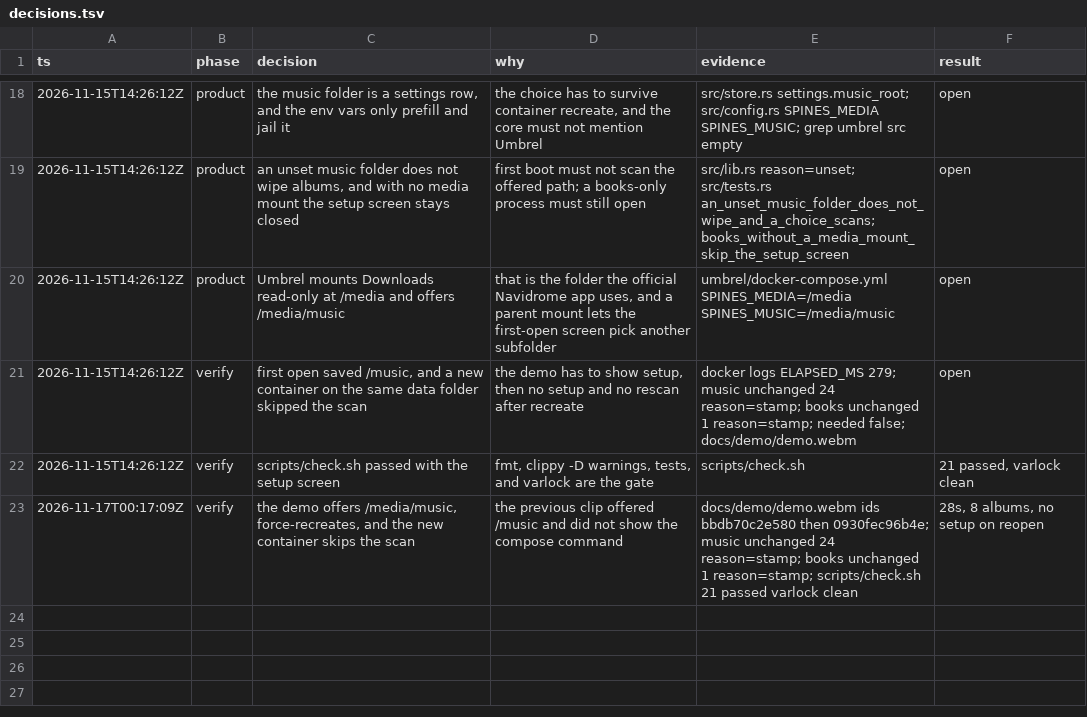
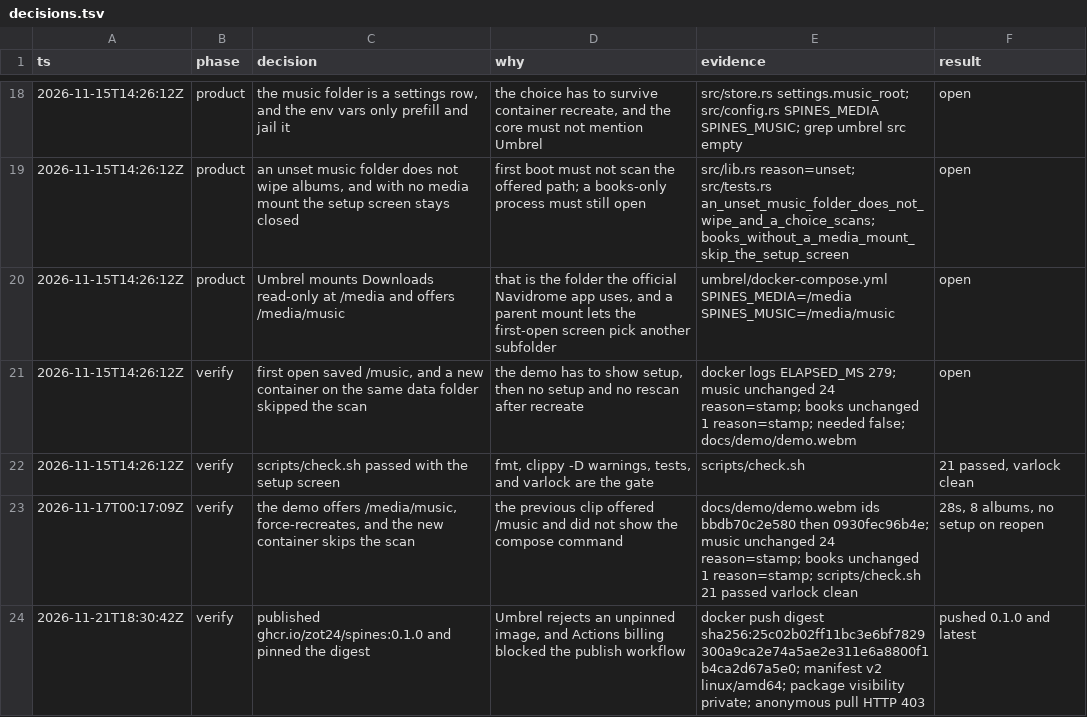
Before and after one commit to zot24/spines, a TSV file: decisions.tsv, drawn as a sheet; only a part is shown, gaps mark what is left out; the diff names each change by its address in the sheet, - before the commit and + after, or states it on an @@ line.

Commit message:
docs(umbrel): pin the published image digest
ghcr.io/zot24/spines:0.1.0 is sha256:25c02b02ff11bc3e6bf7829300a9ca2e74a5ae2e311e6a8800f1b4ca2d67a5e0. The manifest is linux/amd64.

```diff
--- a/decisions.tsv
+++ b/decisions.tsv
+row 24: 2026-11-21T18:30:42Z | verify | published ghcr.io/zot24/spines:0.1.0 and pinned the digest | Umbrel rejects an unpinned image, and Actions billing blocked the publish workflow | docker push digest sha256:25c02b02ff11bc3e6bf7829300a9ca2e74a5ae2e311e6a8800f1b4ca2d67a5e0; manifest v2 linux/amd64; package visibility private; anonymous pull HTTP 403 | pushed 0.1.0 and latest
```
Also changed, not shown: 3 other files.
